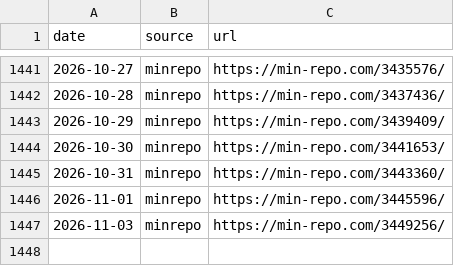
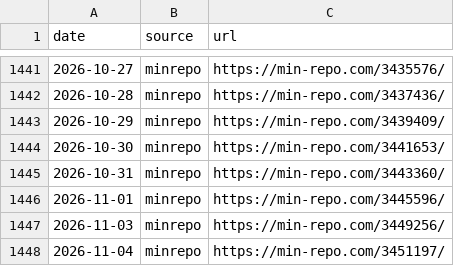
Before and after one commit to koukikoukisanosano-ai/hana-toyokawa, a CSV file: data/day_index.csv, drawn as a sheet; only a part is shown, gaps mark what is left out.

```diff
--- a/data/day_index.csv
+++ b/data/day_index.csv
@@ -1447 +1447,2 @@ date,source,url
 2026-11-03,minrepo,https://min-repo.com/3449256/
+2026-11-04,minrepo,https://min-repo.com/3451197/
```
Also changed, not shown: data/fetch_log.csv, data/hall_days.csv, 6 other files.
